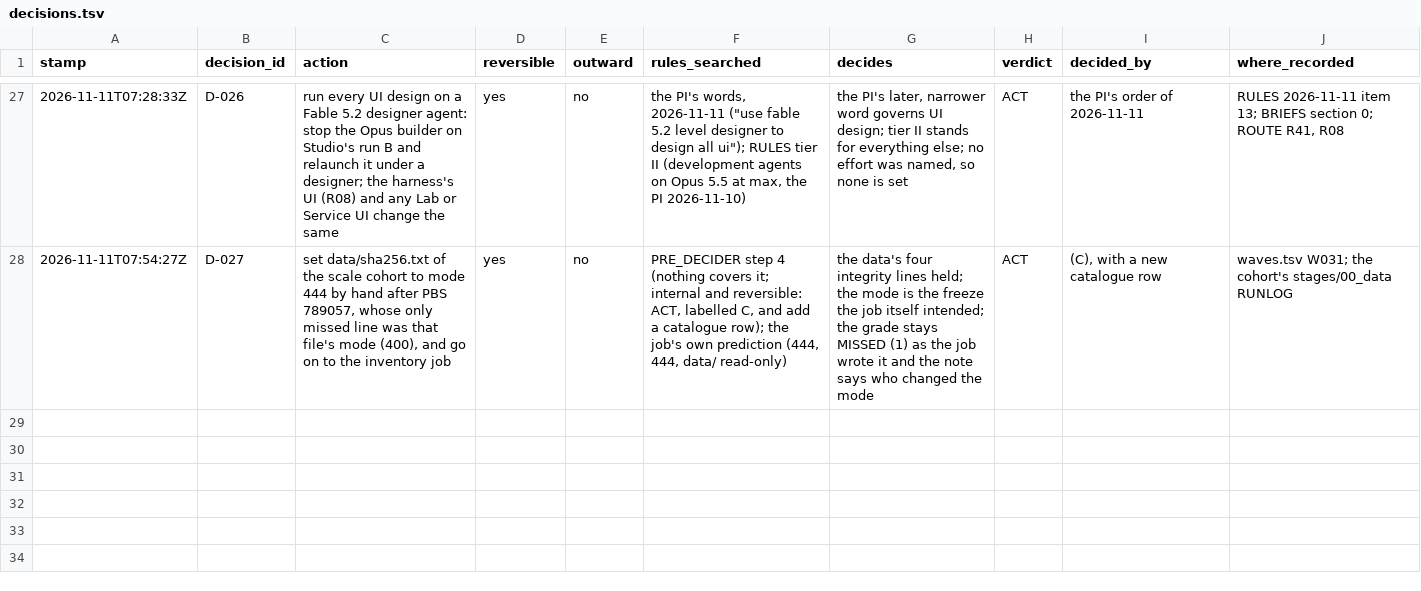
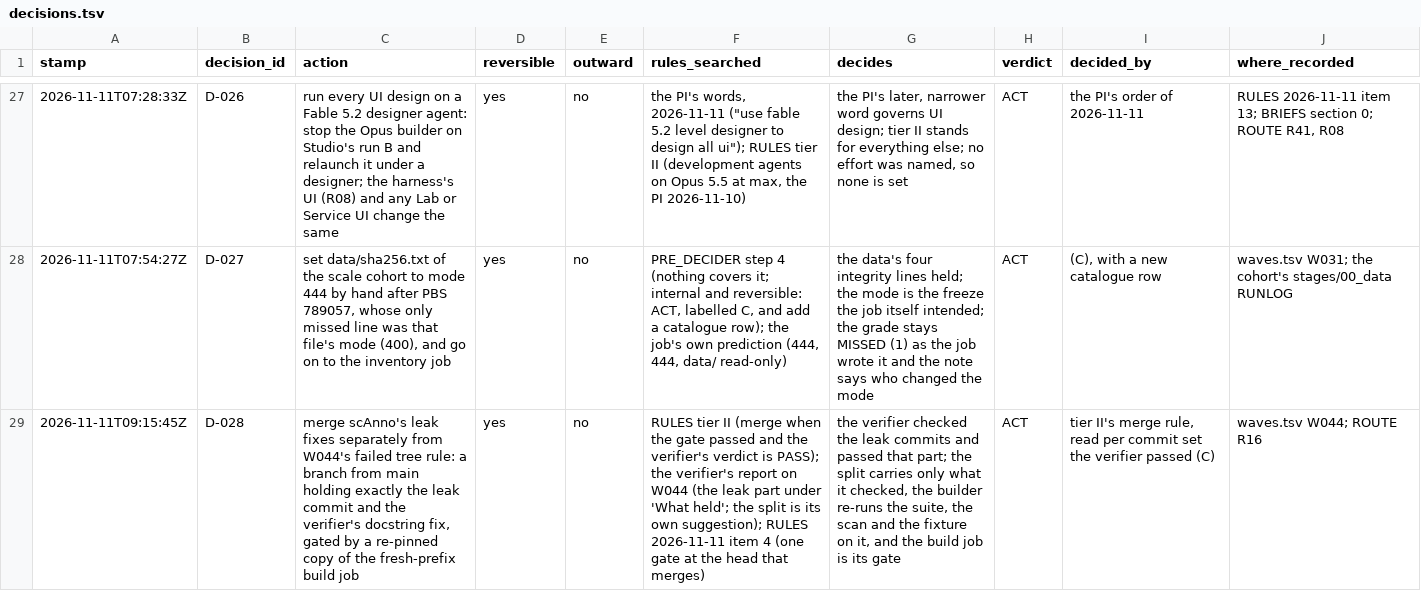
Before and after one commit to JiaenLin/single-cell-harness, a TSV file: autodev/ledger/decisions.tsv, drawn as a sheet; only a part is shown, gaps mark what is left out; the diff names each change by its address in the sheet, - before the commit and + after, or states it on an @@ line.

```diff
--- a/autodev/ledger/decisions.tsv
+++ b/autodev/ledger/decisions.tsv
+row 29: 2026-11-11T09:15:45Z | D-028 | merge scAnno's leak fixes separately from W044's failed tree rule: a branch from main holding exactly the leak commit and the verifier's docstring fix, gated by a re-pinned copy of the fresh-prefix build job | yes | no | RULES tier II (merge when the gate passed and the verifier's verdict is PASS); the verifier's report on W044 (the leak part under 'What held'; the split is its own suggestion); RULES 2026-11-11 item 4 (one gate at the head that merges) | the verifier checked the leak commits and passed that part; the split carries only what it checked, the builder re-runs the suite, the scan and the fixture on it, and the build job is its gate | ACT | tier II's merge rule, read per commit set the verifier passed (C) | waves.tsv W044; ROUTE R16
```
Also changed, not shown: autodev/ledger/scores.tsv, autodev/ledger/waves.tsv, 2 other files.
